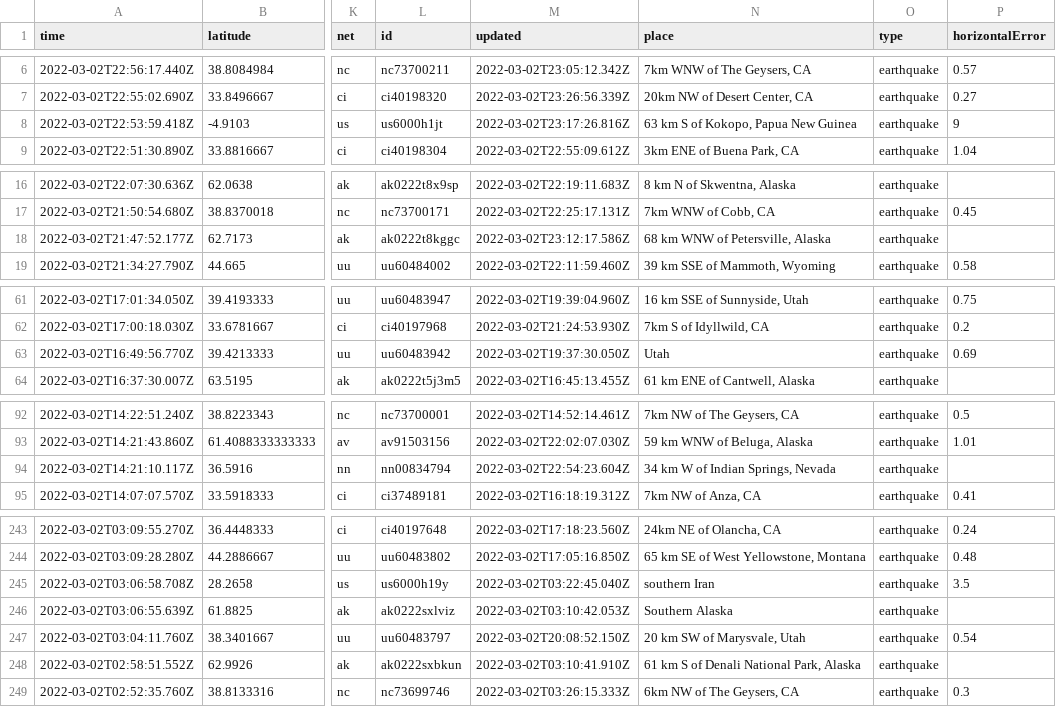
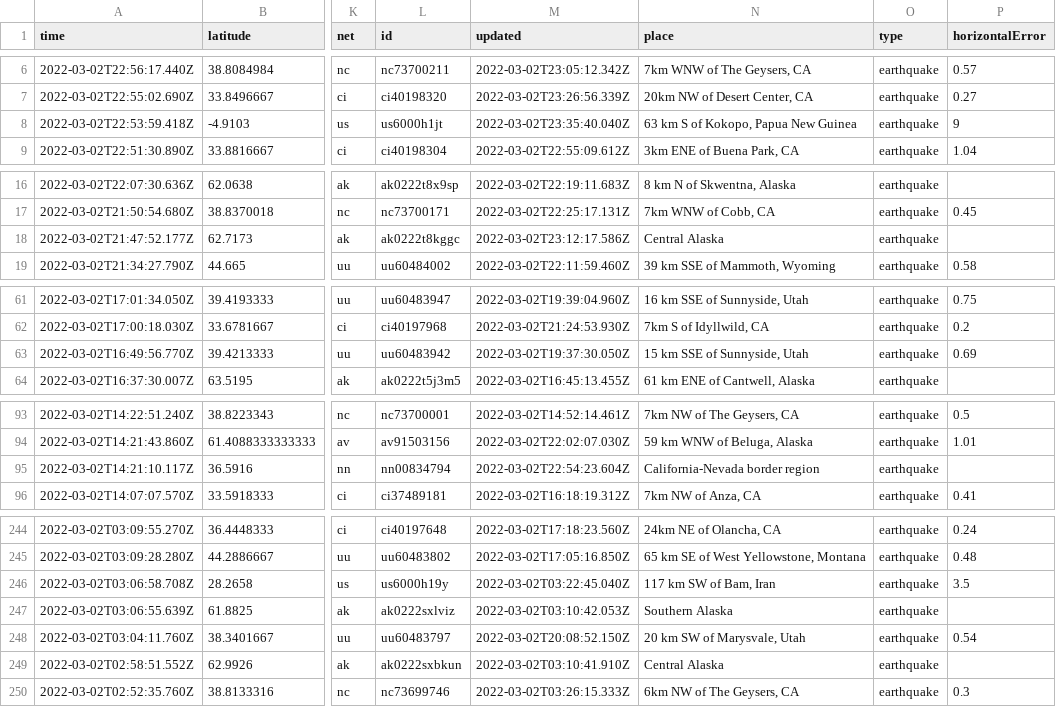
Before and after one commit to aadittambe/actions-pipeline, a CSV file: usgs_current.csv, drawn as a sheet; only a part is shown, gaps mark what is left out; addresses are those after the commit; the diff covers the shown part only; the diff names each change by its address in the sheet, - before the commit and + after, or states it on an @@ line.

```diff
--- a/usgs_current.csv
+++ b/usgs_current.csv
-M8 (updated): 2022-03-02T23:17:26.816Z
+M8 (updated): 2022-03-02T23:35:40.040Z
-N18 (place): 68 km WNW of Petersville, Alaska
+N18 (place): Central Alaska
-N63 (place): Utah
+N63 (place): 15 km SSE of Sunnyside, Utah
-N95 (place): 34 km W of Indian Springs, Nevada
+N95 (place): California-Nevada border region
-N246 (place): southern Iran
+N246 (place): 117 km SW of Bam, Iran
-N249 (place): 61 km S of Denali National Park, Alaska
+N249 (place): Central Alaska
```
Also changed, not shown: 1 added row and 12 edited cells elsewhere in this file, usgs_main.csv.
